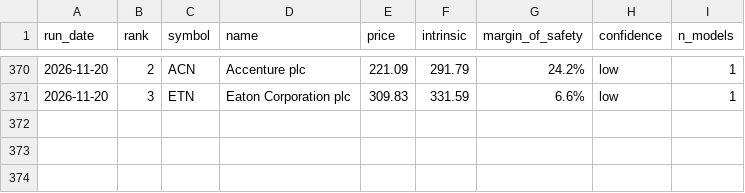
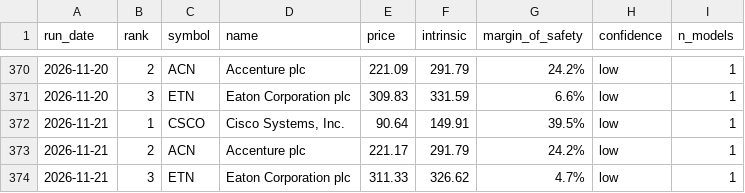
Before and after one commit to blakebrennan2-lab/Stock-Valuator-, a CSV file: state/picks_log.csv, drawn as a sheet; only a part is shown, gaps mark what is left out; the diff names each change by its address in the sheet, - before the commit and + after, or states it on an @@ line.

```diff
--- a/state/picks_log.csv
+++ b/state/picks_log.csv
+row 372: 2026-11-21 | 1 | CSCO | Cisco Systems, Inc. | 90.64 | 149.91 | 39.5% | low | 1
+row 373: 2026-11-21 | 2 | ACN | Accenture plc | 221.17 | 291.79 | 24.2% | low | 1
+row 374: 2026-11-21 | 3 | ETN | Eaton Corporation plc | 311.33 | 326.62 | 4.7% | low | 1
```
Also changed, not shown: 2 other files.
